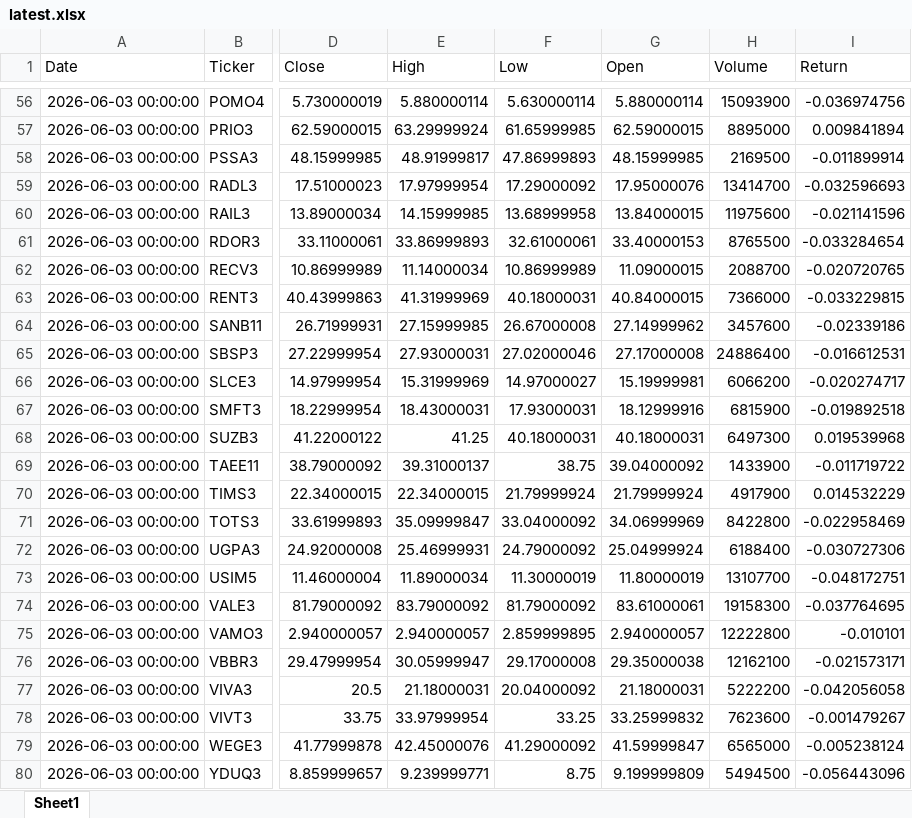
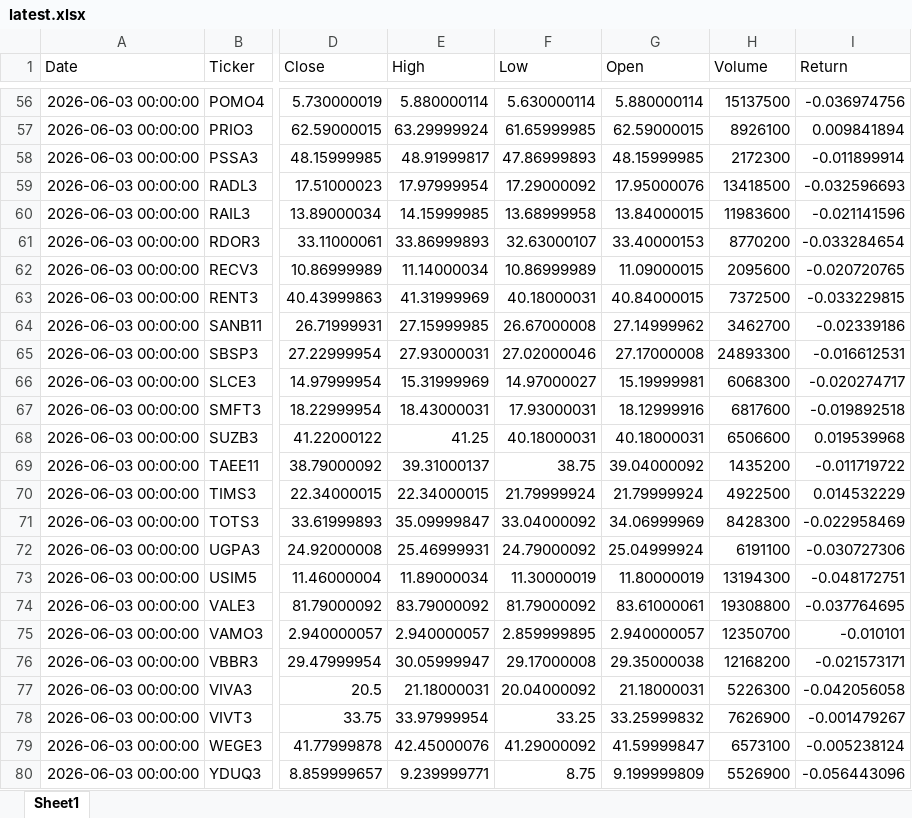
Before and after one commit to GiovanniCharret/robusta_market_analysis, an Excel workbook: site/data/latest.xlsx, sheet Sheet1, drawn as a sheet; only a part is shown, gaps mark what is left out; values as stored, in another font and other column widths than the file's, no borders; the diff covers the shown part only; the diff names each change by its address in the sheet, - before the commit and + after, or states it on an @@ line.

```diff
--- a/site/data/latest.xlsx (sheet Sheet1)
+++ b/site/data/latest.xlsx (sheet Sheet1)
-H56 (Volume): 15093900
+H56 (Volume): 15137500
-H57 (Volume): 8895000
+H57 (Volume): 8926100
-H58 (Volume): 2169500
+H58 (Volume): 2172300
-H59 (Volume): 13414700
+H59 (Volume): 13418500
-H60 (Volume): 11975600
+H60 (Volume): 11983600
-F61 (Low): 32.61000061
+F61 (Low): 32.63000107
-H61 (Volume): 8765500
+H61 (Volume): 8770200
-H62 (Volume): 2088700
+H62 (Volume): 2095600
-H63 (Volume): 7366000
+H63 (Volume): 7372500
-H64 (Volume): 3457600
+H64 (Volume): 3462700
-H65 (Volume): 24886400
+H65 (Volume): 24893300
-H66 (Volume): 6066200
+H66 (Volume): 6068300
-H67 (Volume): 6815900
+H67 (Volume): 6817600
-H68 (Volume): 6497300
+H68 (Volume): 6506600
-H69 (Volume): 1433900
+H69 (Volume): 1435200
-H70 (Volume): 4917900
+H70 (Volume): 4922500
-H71 (Volume): 8422800
+H71 (Volume): 8428300
-H72 (Volume): 6188400
+H72 (Volume): 6191100
-H73 (Volume): 13107700
+H73 (Volume): 13194300
-H74 (Volume): 19158300
+H74 (Volume): 19308800
-H75 (Volume): 12222800
+H75 (Volume): 12350700
-H76 (Volume): 12162100
+H76 (Volume): 12168200
-H77 (Volume): 5222200
+H77 (Volume): 5226300
-H78 (Volume): 7623600
+H78 (Volume): 7626900
-H79 (Volume): 6565000
+H79 (Volume): 6573100
-H80 (Volume): 5494500
+H80 (Volume): 5526900
```
Also changed, not shown: 62 edited cells elsewhere in this sheet, 1 other file.
